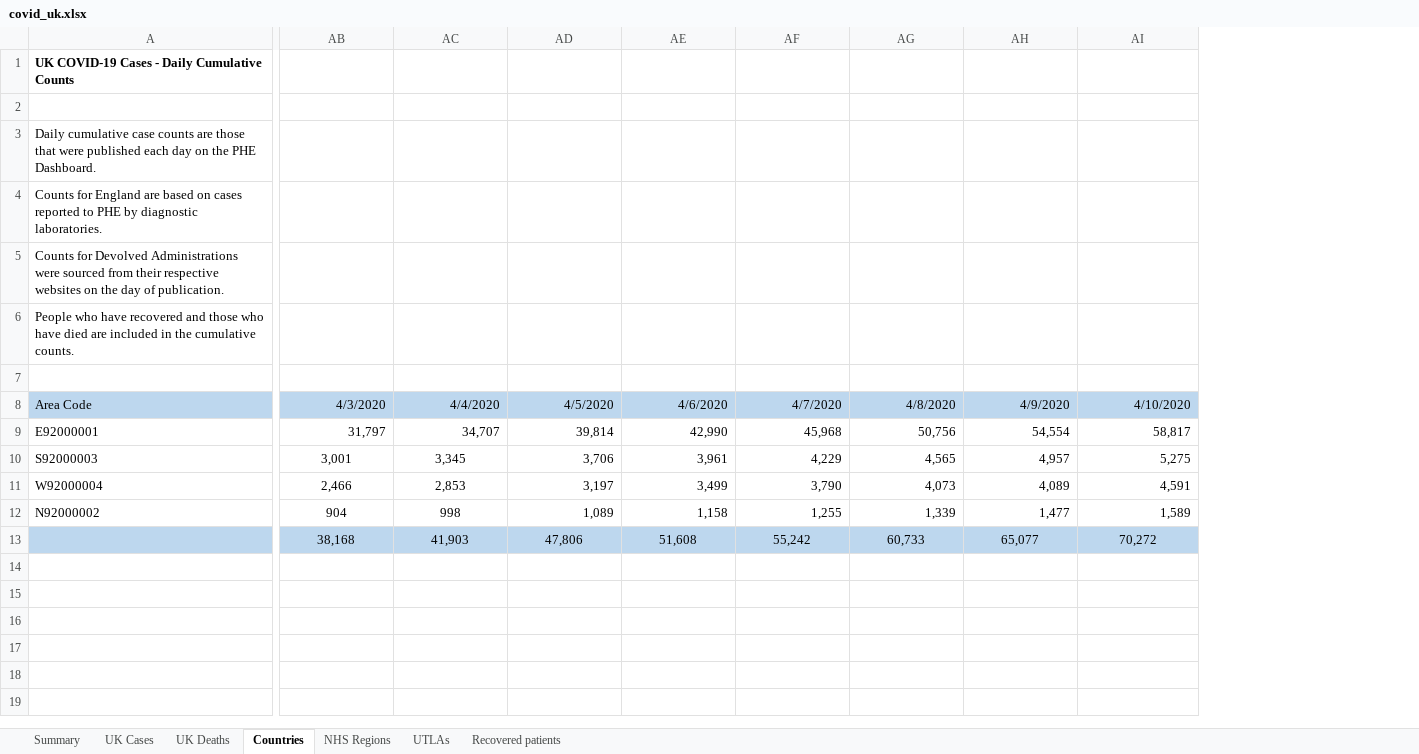
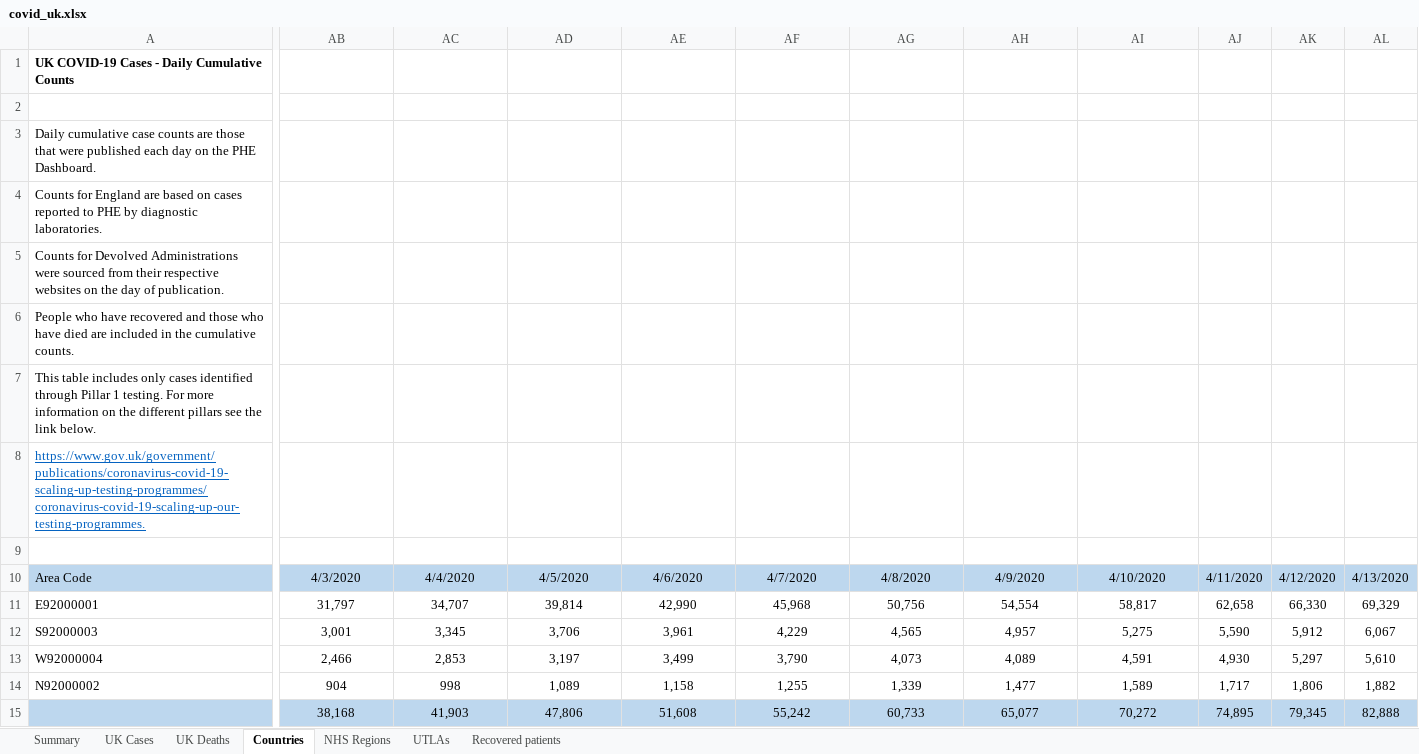
Before and after one commit to artcompiler/coronaviris, an Excel workbook: data/covid_uk.xlsx, sheet Countries, drawn as a sheet; only a part is shown, gaps mark what is left out; values as stored, in another font and other column widths than the file's, no borders; addresses are those after the commit; rows hold the shown columns only; the diff covers the shown part only; the diff names each change by its address in the sheet, - before the commit and + after, or states it on an @@ line.

```diff
--- a/data/covid_uk.xlsx (sheet Countries)
+++ b/data/covid_uk.xlsx (sheet Countries)
+column AJ, rows 10-15: 4/11/2020 | 62,658 | 5,590 | 4,930 | 1,717 | 74,895
+column AK, rows 10-15: 4/12/2020 | 66,330 | 5,912 | 5,297 | 1,806 | 79,345
+column AL, rows 10-15: 4/13/2020 | 69,329 | 6,067 | 5,610 | 1,882 | 82,888
+row 7: This table includes only cases identified through Pillar 1 testing. For more information on the different pillars see the link below.
+row 8: https://www.gov.uk/government/publications/coronavirus-covid-19-scaling-up-testing-programmes/coronavirus-covid-19-scaling-up-our-testing-programmes.
-AB10:AI10 alignment: right
+AB10:AI10 alignment: center
-AB11:AI11 alignment: right
+AB11:AI11 alignment: center
-AD12:AI14 alignment: right
+AD12:AI14 alignment: center
```
Also changed, not shown: cell formats elsewhere in this sheet, sheet UTLAs, sheet NHS Regions, sheet UK Deaths, sheet UK Cases, sheet Summary, formulas that keep their value, 8 other files.
